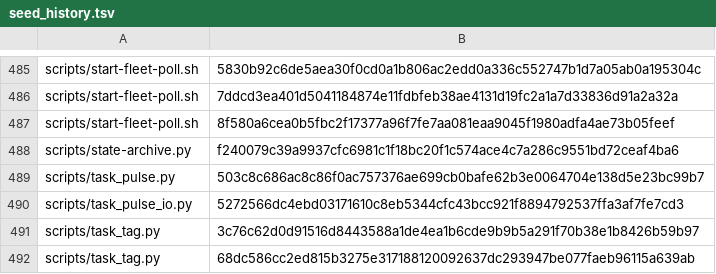
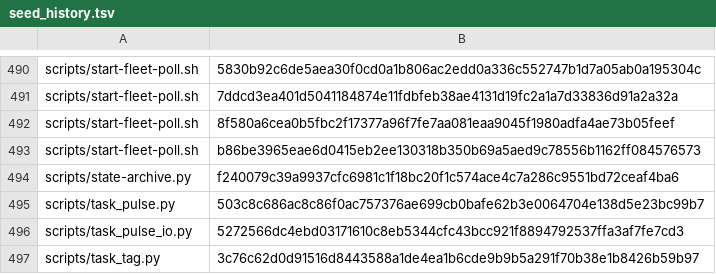
Before and after one commit to bobmatnyc/trusty-tools, a TSV file: crates/trusty-mpm/src/bin/tm/commands/fleet/seed_history.tsv, drawn as a sheet; only a part is shown, gaps mark what is left out; the shorter side is filled out with more unchanged rows; the diff covers the shown part only.

```diff
--- a/crates/trusty-mpm/src/bin/tm/commands/fleet/seed_history.tsv
+++ b/crates/trusty-mpm/src/bin/tm/commands/fleet/seed_history.tsv
@@ -487,2 +492,3 @@ scripts/start-fleet-poll.sh	7ddcd3ea401d5041184874e11fdbfeb38ae4131d19fc2a1a7d33
 scripts/start-fleet-poll.sh	8f580a6cea0b5fbc2f17377a96f7fe7aa081eaa9045f1980adfa4ae73b05feef
+scripts/start-fleet-poll.sh	b86be3965eae6d0415eb2ee130318b350b69a5aed9c78556b1162ff084576573
 scripts/state-archive.py	f240079c39a9937cfc6981c1f18bc20f1c574ace4c7a286c9551bd72ceaf4ba6
```
Also changed, not shown: 5 added rows elsewhere in this file, 17 other files.
